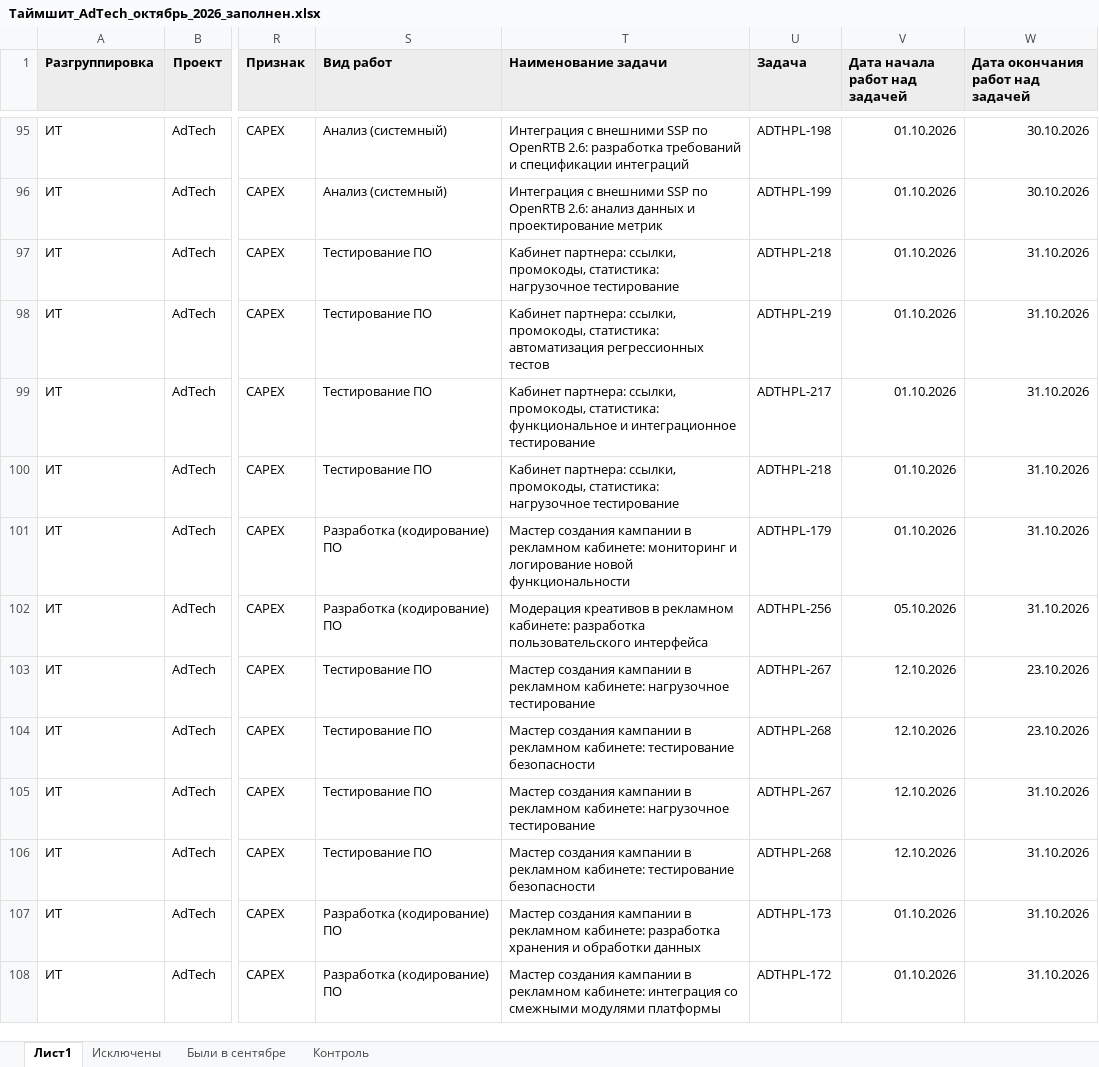
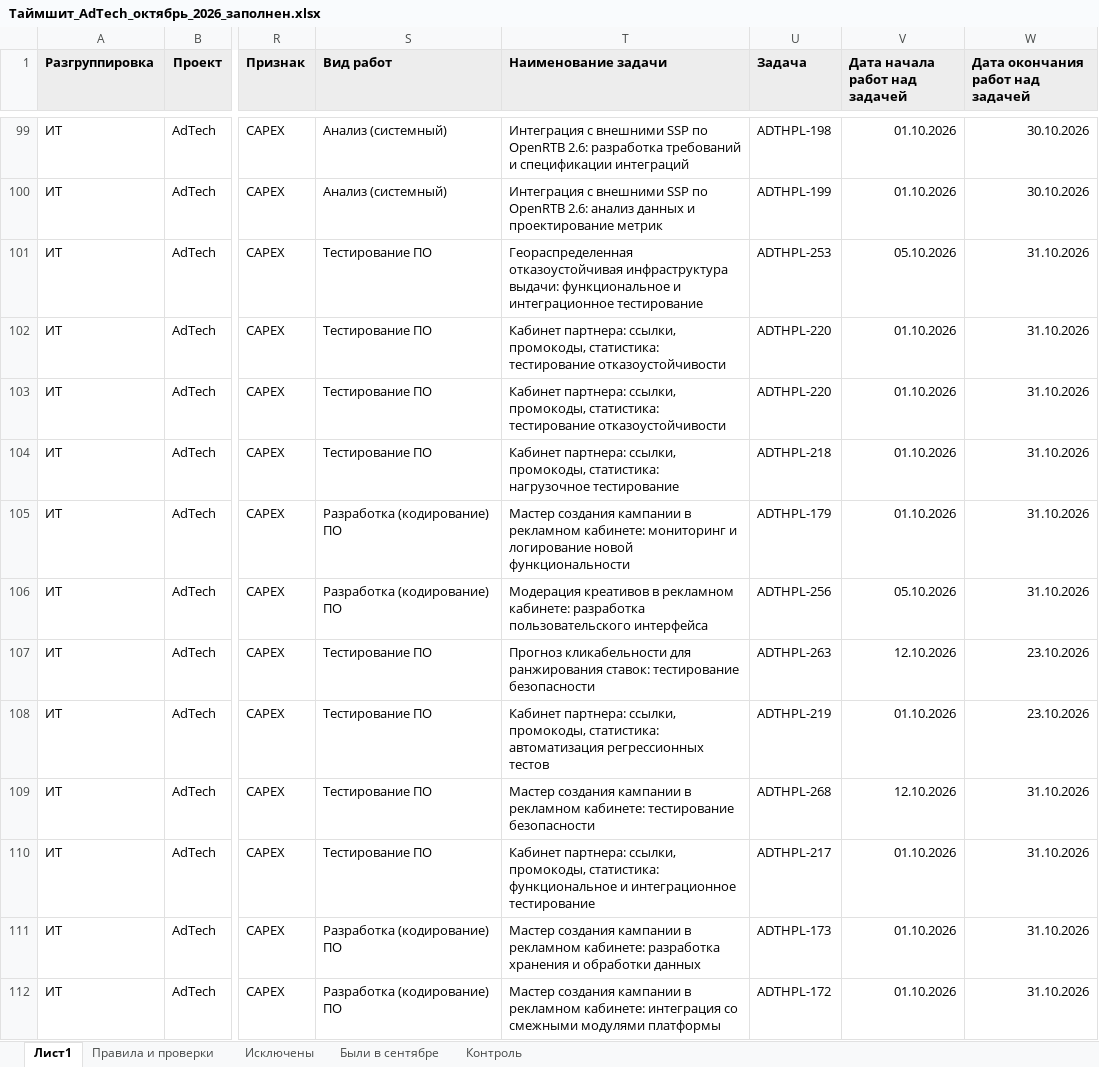
Before and after one commit to DenisMagnit/1, an Excel workbook: out/Таймшит_AdTech_октябрь_2026_заполнен.xlsx, sheet Лист1, drawn as a sheet; only a part is shown, gaps mark what is left out; values as stored, in another font and other column widths than the file's, no borders; conditional formats not drawn; addresses are those after the commit; the diff covers the shown part only; the diff names each change by its address in the sheet, - before the commit and + after, or states it on an @@ line.

```diff
--- a/out/Таймшит_AdTech_октябрь_2026_заполнен.xlsx (sheet Лист1)
+++ b/out/Таймшит_AdTech_октябрь_2026_заполнен.xlsx (sheet Лист1)
+sheet tab: Правила и проверки
-T101 (Наименование задачи): Кабинет партнера: ссылки, промокоды, статистика: нагрузочное тестирование
+T101 (Наименование задачи): Геораспределенная отказоустойчивая инфраструктура выдачи: функциональное и интеграционное тестирование
-U101 (Задача): ADTHPL-218
+U101 (Задача): ADTHPL-253
-V101 (Дата начала работ над задачей): 01.10.2026
+V101 (Дата начала работ над задачей): 05.10.2026
-T102 (Наименование задачи): …промокоды, статистика: автоматизация регрессионных тестов
+T102 (Наименование задачи): …промокоды, статистика: тестирование отказоустойчивости
-U102 (Задача): ADTHPL-219
+U102 (Задача): ADTHPL-220
-T103 (Наименование задачи): …промокоды, статистика: функциональное и интеграционное тестирование
+T103 (Наименование задачи): …промокоды, статистика: тестирование отказоустойчивости
-U103 (Задача): ADTHPL-217
+U103 (Задача): ADTHPL-220
-T107 (Наименование задачи): Мастер создания кампании в рекламном кабинете: нагрузочное тестирование
+T107 (Наименование задачи): Прогноз кликабельности для ранжирования ставок: тестирование безопасности
-U107 (Задача): ADTHPL-267
+U107 (Задача): ADTHPL-263
-T108 (Наименование задачи): Мастер создания кампании в рекламном кабинете: тестирование безопасности
+T108 (Наименование задачи): Кабинет партнера: ссылки, промокоды, статистика: автоматизация регрессионных тестов
-U108 (Задача): ADTHPL-268
+U108 (Задача): ADTHPL-219
-V108 (Дата начала работ над задачей): 12.10.2026
+V108 (Дата начала работ над задачей): 01.10.2026
-T109 (Наименование задачи): …рекламном кабинете: нагрузочное тестирование
+T109 (Наименование задачи): …рекламном кабинете: тестирование безопасности
-U109 (Задача): ADTHPL-267
+U109 (Задача): ADTHPL-268
-T110 (Наименование задачи): Мастер создания кампании в рекламном кабинете: тестирование безопасности
+T110 (Наименование задачи): Кабинет партнера: ссылки, промокоды, статистика: функциональное и интеграционное тестирование
-U110 (Задача): ADTHPL-268
+U110 (Задача): ADTHPL-217
-V110 (Дата начала работ над задачей): 12.10.2026
+V110 (Дата начала работ над задачей): 01.10.2026
```
Also changed, not shown: 4 added rows, 3 removed rows and 184 edited cells elsewhere in this sheet, sheet Контроль, 5 other files.
